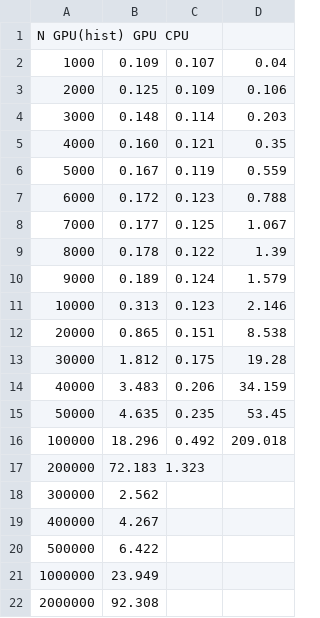
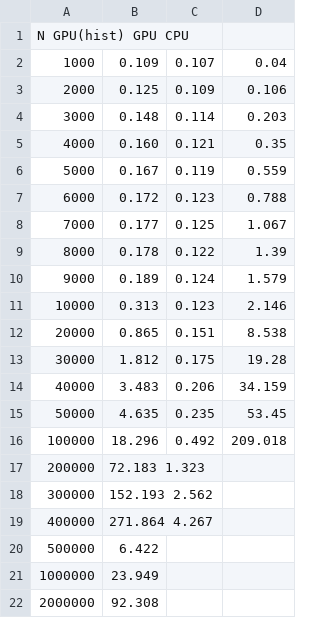
Before and after one commit to mattbellis/stanford-foothill-research-project-2011-dark-matter-and-gpus, a CSV file: Foothill_research_project_2011/CUDA_assignments/Times_for_GPU_and_CPU_without_allocation.csv, drawn as a sheet; the diff names each change by its address in the sheet, - before the commit and + after, or states it on an @@ line.

```diff
--- a/Foothill_research_project_2011/CUDA_assignments/Times_for_GPU_and_CPU_without_allocation.csv
+++ b/Foothill_research_project_2011/CUDA_assignments/Times_for_GPU_and_CPU_without_allocation.csv
-B18: 2.562
+B18: 152.193 2.562
-B19: 4.267
+B19: 271.864 4.267
```
Also changed, not shown: 1 other file.
